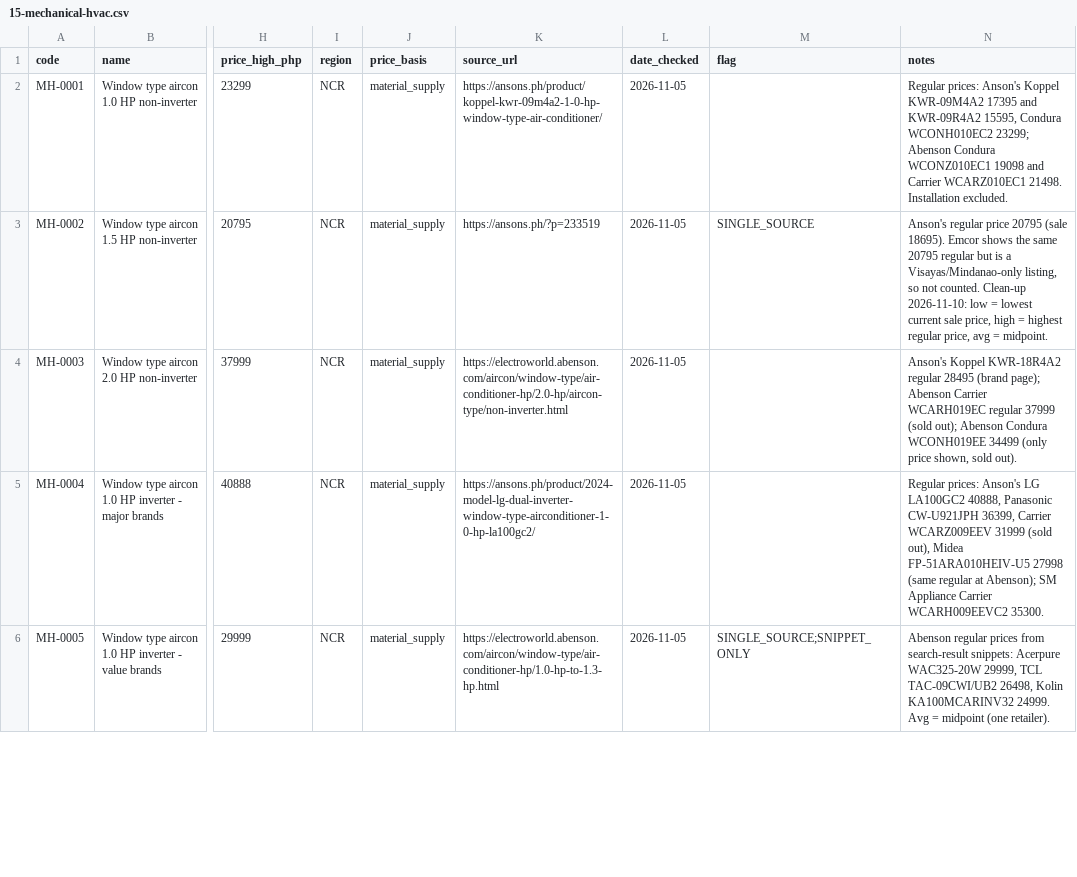
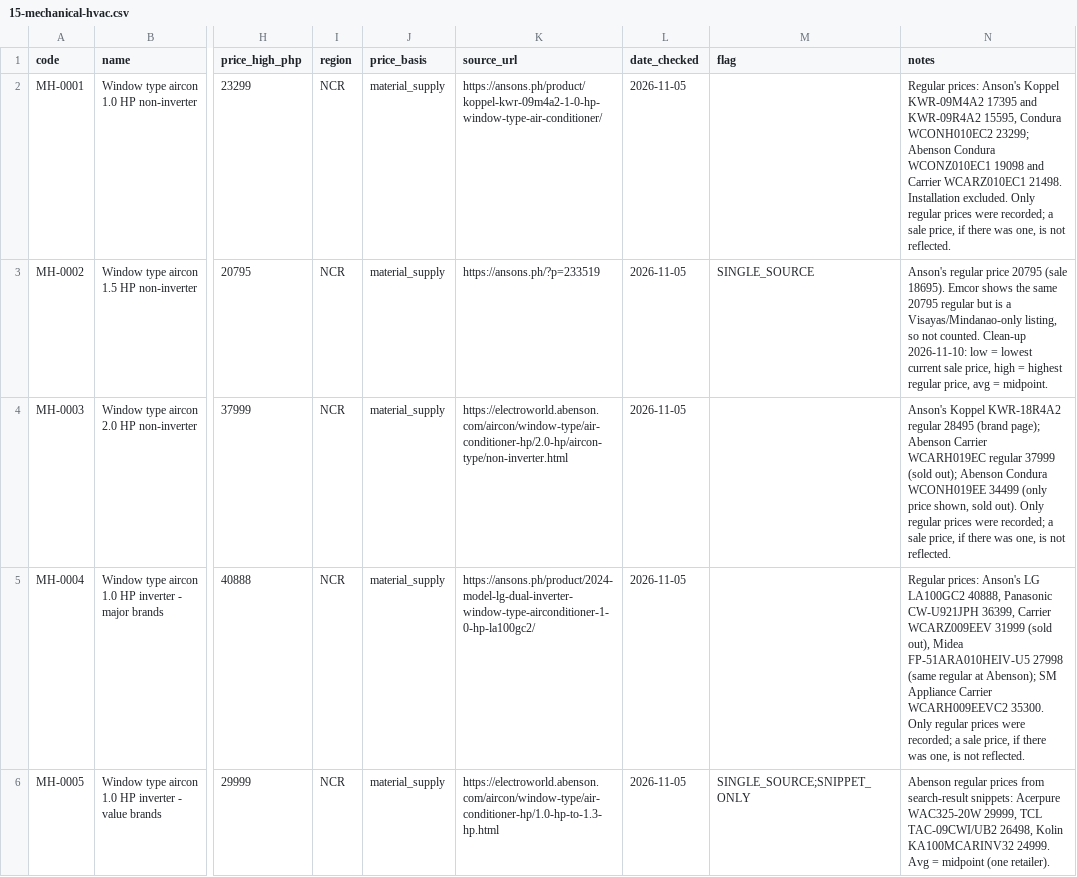
Before and after one commit to Third-Code-Solutions/ERP, a CSV file: data/catalogue/15-mechanical-hvac.csv, drawn as a sheet; only a part is shown, gaps mark what is left out; the diff covers the shown part only; the diff names each change by its address in the sheet, - before the commit and + after, or states it on an @@ line.

```diff
--- a/data/catalogue/15-mechanical-hvac.csv
+++ b/data/catalogue/15-mechanical-hvac.csv
-N2 (notes): …Installation excluded.
+N2 (notes): …Installation excluded. Only regular prices were recorded; a sale price, if there was one, is not reflected.
-N4 (notes): …sold out).
+N4 (notes): …sold out). Only regular prices were recorded; a sale price, if there was one, is not reflected.
-N5 (notes): …WCARH009EEVC2 35300.
+N5 (notes): …WCARH009EEVC2 35300. Only regular prices were recorded; a sale price, if there was one, is not reflected.
```
Also changed, not shown: 7 edited cells elsewhere in this file, data/catalogue/10-floor-wall-finishes.csv, data/catalogue/17-drainage.csv, 1 other file.
